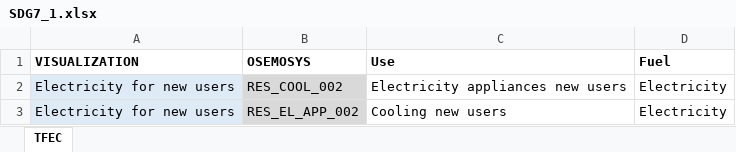
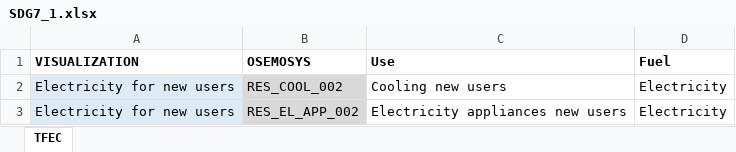
Before and after one commit to KTH-dESA/unescap, an Excel workbook: dashboard/Data/SDG7_1.xlsx, sheet TFEC, drawn as a sheet; values as stored, in another font and other column widths than the file's, no borders; the diff names each change by its address in the sheet, - before the commit and + after, or states it on an @@ line.

```diff
--- a/dashboard/Data/SDG7_1.xlsx (sheet TFEC)
+++ b/dashboard/Data/SDG7_1.xlsx (sheet TFEC)
-C2 (Use): Electricity appliances new users
+C2 (Use): Cooling new users
-C3 (Use): Cooling new users
+C3 (Use): Electricity appliances new users
```
Also changed, not shown: dashboard/Data/1_List of fuels.xlsx, dashboard/Data/Electricity_demand.xlsx, 4 other files.
